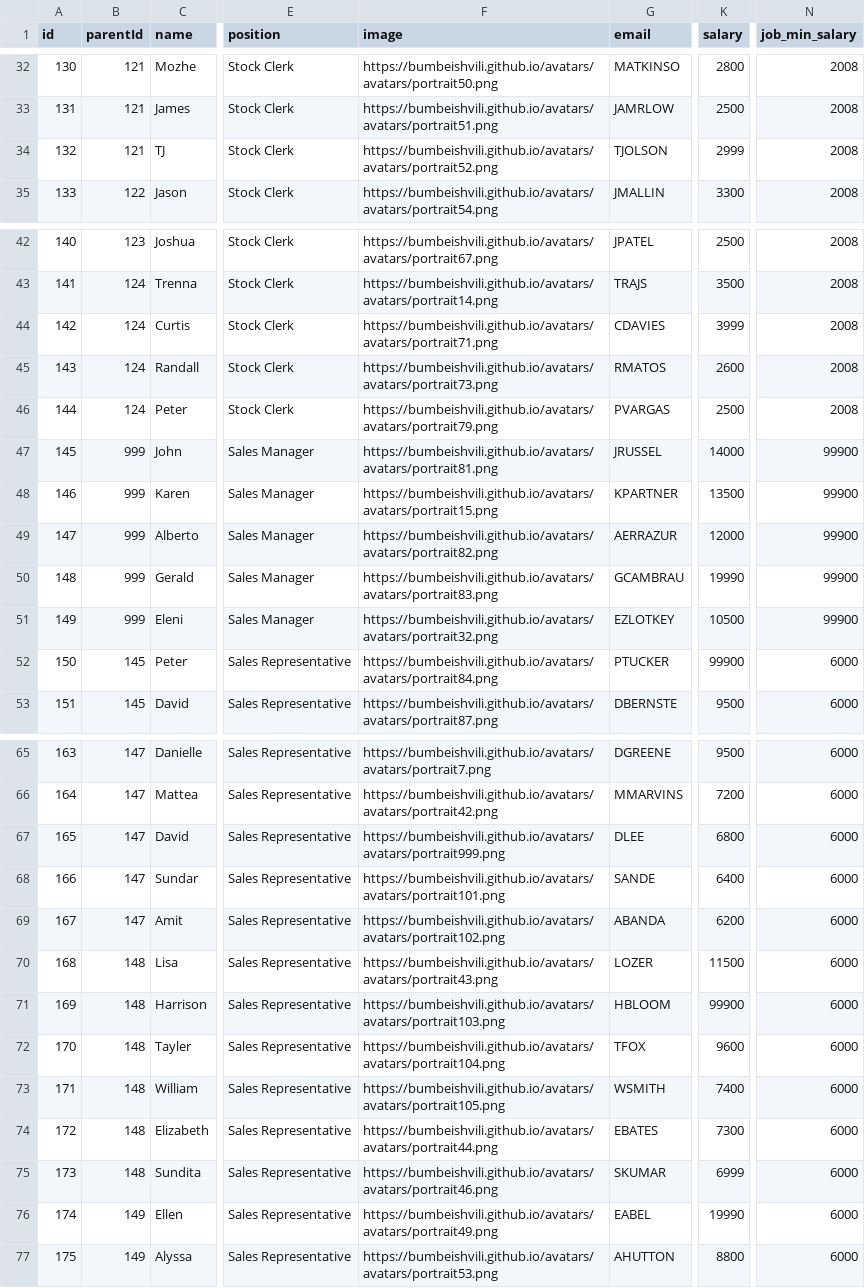
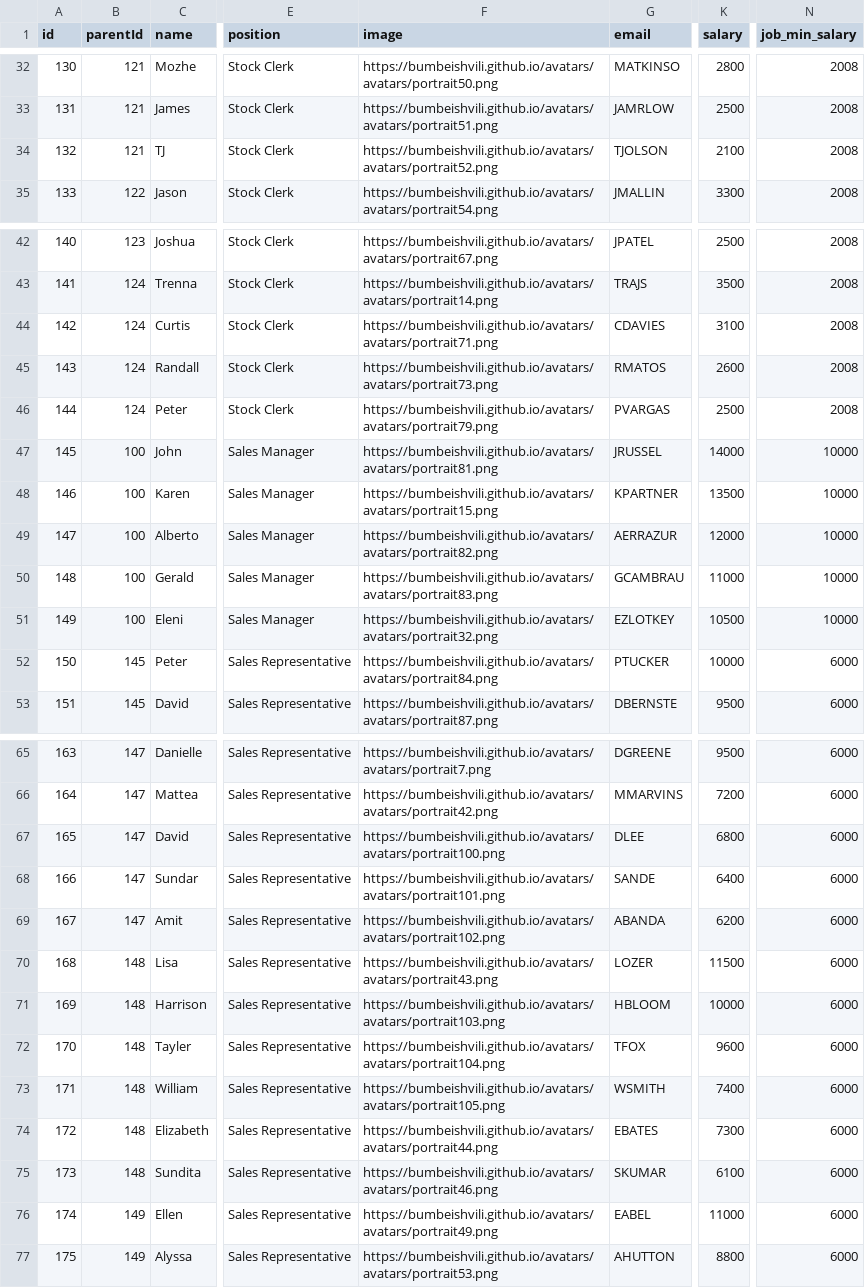
Before and after one commit to rzoia/orgchart, a CSV file: data-oracle.csv, drawn as a sheet; only a part is shown, gaps mark what is left out; the diff covers the shown part only; the diff names each change by its address in the sheet, - before the commit and + after, or states it on an @@ line.

```diff
--- a/data-oracle.csv
+++ b/data-oracle.csv
-K34 (salary): 2999
+K34 (salary): 2100
-K44 (salary): 3999
+K44 (salary): 3100
-B47:B51 (parentId): 999
+B47:B51 (parentId): 100
-N47:N51 (job_min_salary): 99900
+N47:N51 (job_min_salary): 10000
-K50 (salary): 19990
+K50 (salary): 11000
-K52 (salary): 99900
+K52 (salary): 10000
-F67 (image): https://bumbeishvili.github.io/avatars/avatars/portrait999.png
+F67 (image): https://bumbeishvili.github.io/avatars/avatars/portrait100.png
-K71 (salary): 99900
+K71 (salary): 10000
-K75 (salary): 6999
+K75 (salary): 6100
-K76 (salary): 19990
+K76 (salary): 11000
```
Also changed, not shown: 34 edited cells elsewhere in this file.
